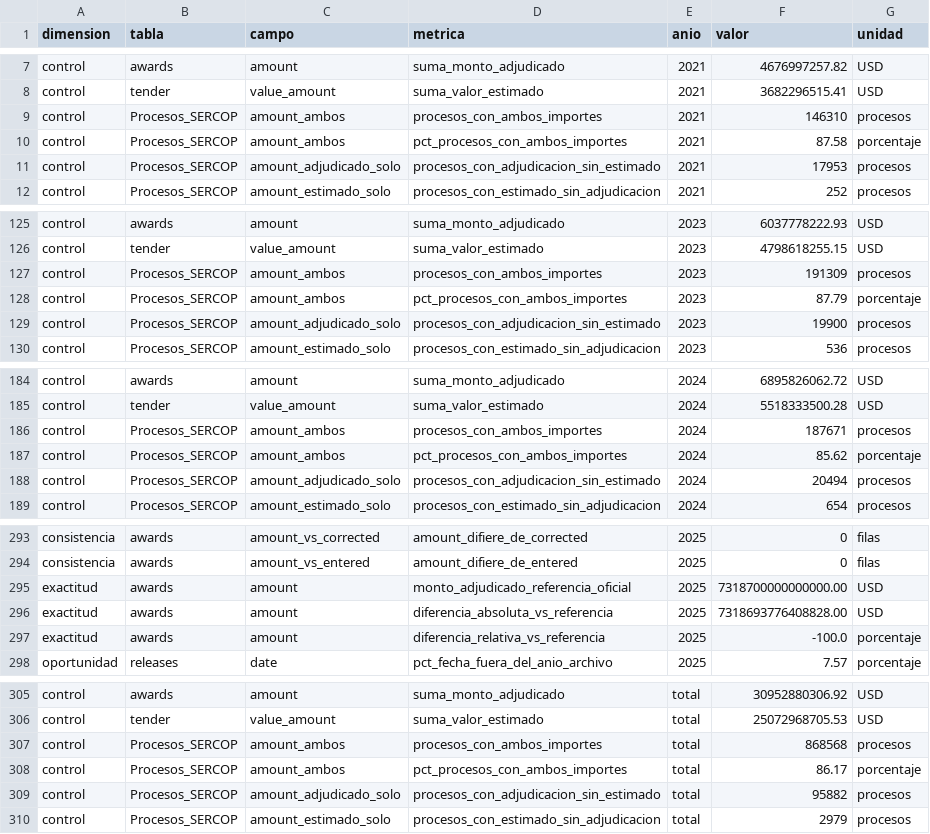
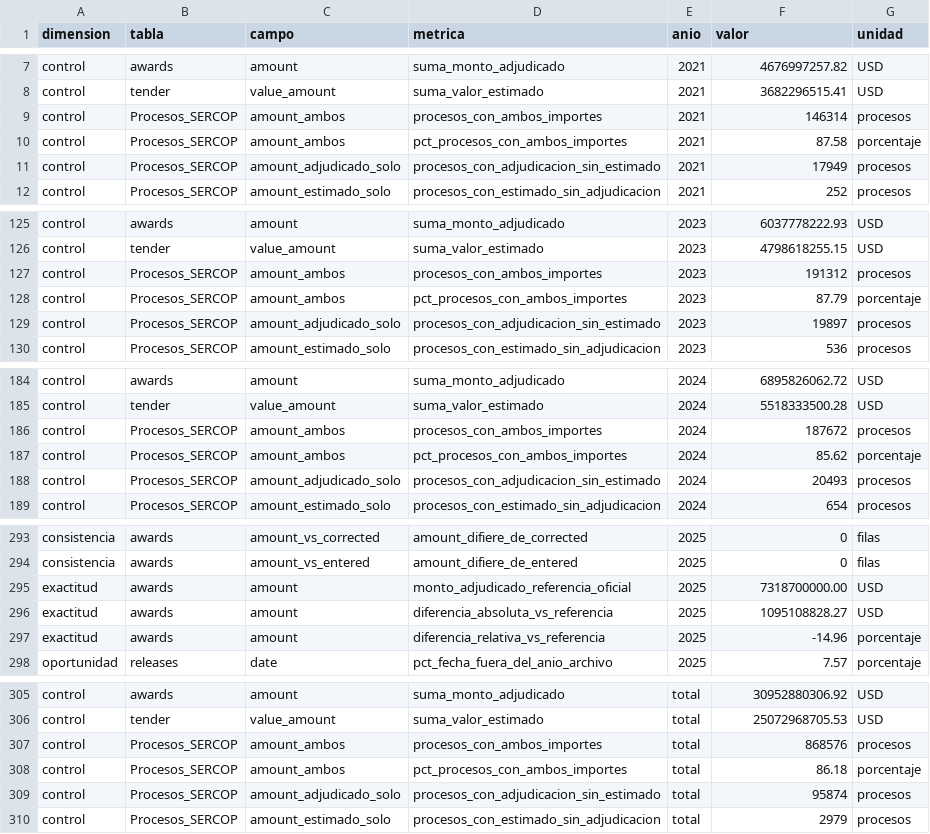
Before and after one commit to Vladimirjon/ec-gov-procurement-dw, a CSV file: docs/h2/evidencia/perfil-calidad-sercop-resumen.csv (was docs/h2/evidencia/perfil-calidad-sercop-resumen-v2.csv), drawn as a sheet; only a part is shown, gaps mark what is left out; the diff covers the shown part only.

Commit message:
fix(h2): corregir perfilado de calidad SERCOP y alinear la nota con la evidencia (#62)
- Detección de codificación con decodificador incremental: la lectura por
  bloques marcaba tres CSV UTF-8 como Windows-1252 y alteraba 8 conteos
  (ahora H1 y H2 coinciden exactamente en 2021 y 2024). Prueba nueva.
- Comando documentado con la referencia de 2025 en millones de USD
  (antes en dólares: exactitud de -100 %).
- Evidencia regenerada con los nombres del issue (sin sufijo) y rutas relativas.
- Nota: cifras tomadas de los JSON, hallazgos Q-01 a Q-10 estables, brecha de
  2025 declarada sin explicar, sin hallazgo Q-11 (pares_duplicados = filas
  adicionales de procesos con varias adjudicaciones, no duplicados).
- Registro de uso de IA actualizado.

```diff
--- a/docs/h2/evidencia/perfil-calidad-sercop-resumen-v2.csv
+++ b/docs/h2/evidencia/perfil-calidad-sercop-resumen.csv
@@ -8,5 +8,5 @@ control,awards,amount,suma_monto_adjudicado,2021,4676997257.82,USD
 control,tender,value_amount,suma_valor_estimado,2021,3682296515.41,USD
-control,Procesos_SERCOP,amount_ambos,procesos_con_ambos_importes,2021,146310,procesos
+control,Procesos_SERCOP,amount_ambos,procesos_con_ambos_importes,2021,146314,procesos
 control,Procesos_SERCOP,amount_ambos,pct_procesos_con_ambos_importes,2021,87.58,porcentaje
-control,Procesos_SERCOP,amount_adjudicado_solo,procesos_con_adjudicacion_sin_estimado,2021,17953,procesos
+control,Procesos_SERCOP,amount_adjudicado_solo,procesos_con_adjudicacion_sin_estimado,2021,17949,procesos
 control,Procesos_SERCOP,amount_estimado_solo,procesos_con_estimado_sin_adjudicacion,2021,252,procesos
@@ -126,5 +126,5 @@ control,awards,amount,suma_monto_adjudicado,2023,6037778222.93,USD
 control,tender,value_amount,suma_valor_estimado,2023,4798618255.15,USD
-control,Procesos_SERCOP,amount_ambos,procesos_con_ambos_importes,2023,191309,procesos
+control,Procesos_SERCOP,amount_ambos,procesos_con_ambos_importes,2023,191312,procesos
 control,Procesos_SERCOP,amount_ambos,pct_procesos_con_ambos_importes,2023,87.79,porcentaje
-control,Procesos_SERCOP,amount_adjudicado_solo,procesos_con_adjudicacion_sin_estimado,2023,19900,procesos
+control,Procesos_SERCOP,amount_adjudicado_solo,procesos_con_adjudicacion_sin_estimado,2023,19897,procesos
 control,Procesos_SERCOP,amount_estimado_solo,procesos_con_estimado_sin_adjudicacion,2023,536,procesos
@@ -185,5 +185,5 @@ control,awards,amount,suma_monto_adjudicado,2024,6895826062.72,USD
 control,tender,value_amount,suma_valor_estimado,2024,5518333500.28,USD
-control,Procesos_SERCOP,amount_ambos,procesos_con_ambos_importes,2024,187671,procesos
+control,Procesos_SERCOP,amount_ambos,procesos_con_ambos_importes,2024,187672,procesos
 control,Procesos_SERCOP,amount_ambos,pct_procesos_con_ambos_importes,2024,85.62,porcentaje
-control,Procesos_SERCOP,amount_adjudicado_solo,procesos_con_adjudicacion_sin_estimado,2024,20494,procesos
+control,Procesos_SERCOP,amount_adjudicado_solo,procesos_con_adjudicacion_sin_estimado,2024,20493,procesos
 control,Procesos_SERCOP,amount_estimado_solo,procesos_con_estimado_sin_adjudicacion,2024,654,procesos
@@ -294,5 +294,5 @@ consistencia,awards,amount_vs_corrected,amount_difiere_de_corrected,2025,0,filas
 consistencia,awards,amount_vs_entered,amount_difiere_de_entered,2025,0,filas
-exactitud,awards,amount,monto_adjudicado_referencia_oficial,2025,7318700000000000.00,USD
-exactitud,awards,amount,diferencia_absoluta_vs_referencia,2025,7318693776408828.00,USD
-exactitud,awards,amount,diferencia_relativa_vs_referencia,2025,-100.0,porcentaje
+exactitud,awards,amount,monto_adjudicado_referencia_oficial,2025,7318700000.00,USD
+exactitud,awards,amount,diferencia_absoluta_vs_referencia,2025,1095108828.27,USD
+exactitud,awards,amount,diferencia_relativa_vs_referencia,2025,-14.96,porcentaje
 oportunidad,releases,date,pct_fecha_fuera_del_anio_archivo,2025,7.57,porcentaje
@@ -306,5 +306,5 @@ control,awards,amount,suma_monto_adjudicado,total,30952880306.92,USD
 control,tender,value_amount,suma_valor_estimado,total,25072968705.53,USD
-control,Procesos_SERCOP,amount_ambos,procesos_con_ambos_importes,total,868568,procesos
-control,Procesos_SERCOP,amount_ambos,pct_procesos_con_ambos_importes,total,86.17,porcentaje
-control,Procesos_SERCOP,amount_adjudicado_solo,procesos_con_adjudicacion_sin_estimado,total,95882,procesos
+control,Procesos_SERCOP,amount_ambos,procesos_con_ambos_importes,total,868576,procesos
+control,Procesos_SERCOP,amount_ambos,pct_procesos_con_ambos_importes,total,86.18,porcentaje
+control,Procesos_SERCOP,amount_adjudicado_solo,procesos_con_adjudicacion_sin_estimado,total,95874,procesos
 control,Procesos_SERCOP,amount_estimado_solo,procesos_con_estimado_sin_adjudicacion,total,2979,procesos
```
Also changed, not shown: 3 edited cells elsewhere in this file, 11 other files.
